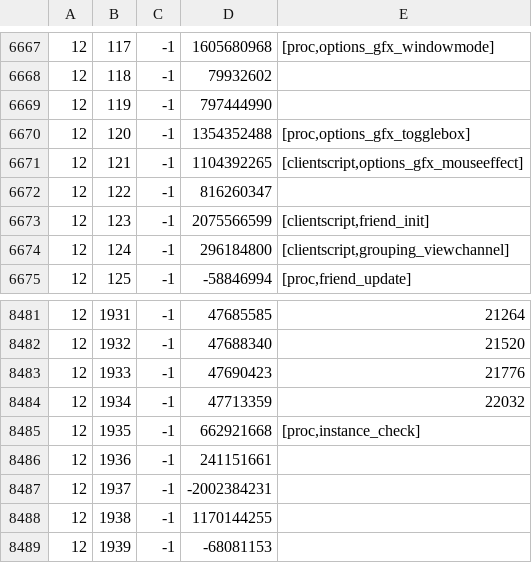
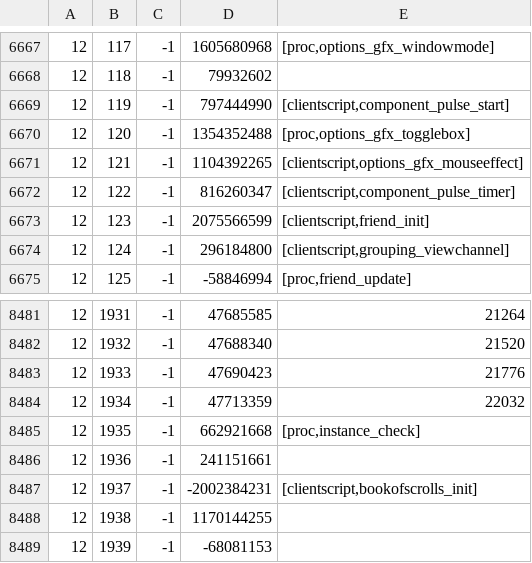
Before and after one commit to RuneStar/cache-names, a TSV file: names.tsv, drawn as a sheet; only a part is shown, gaps mark what is left out.

```diff
--- a/names.tsv
+++ b/names.tsv
@@ -6668,6 +6668,6 @@
 12	118	-1	79932602	
-12	119	-1	797444990	
+12	119	-1	797444990	[clientscript,component_pulse_start]
 12	120	-1	1354352488	[proc,options_gfx_togglebox]
 12	121	-1	1104392265	[clientscript,options_gfx_mouseeffect]
-12	122	-1	816260347	
+12	122	-1	816260347	[clientscript,component_pulse_timer]
 12	123	-1	2075566599	[clientscript,friend_init]
@@ -8486,3 +8486,3 @@
 12	1936	-1	241151661	
-12	1937	-1	-2002384231	
+12	1937	-1	-2002384231	[clientscript,bookofscrolls_init]
 12	1938	-1	1170144255	
```
Also changed, not shown: individual-names.tsv.
